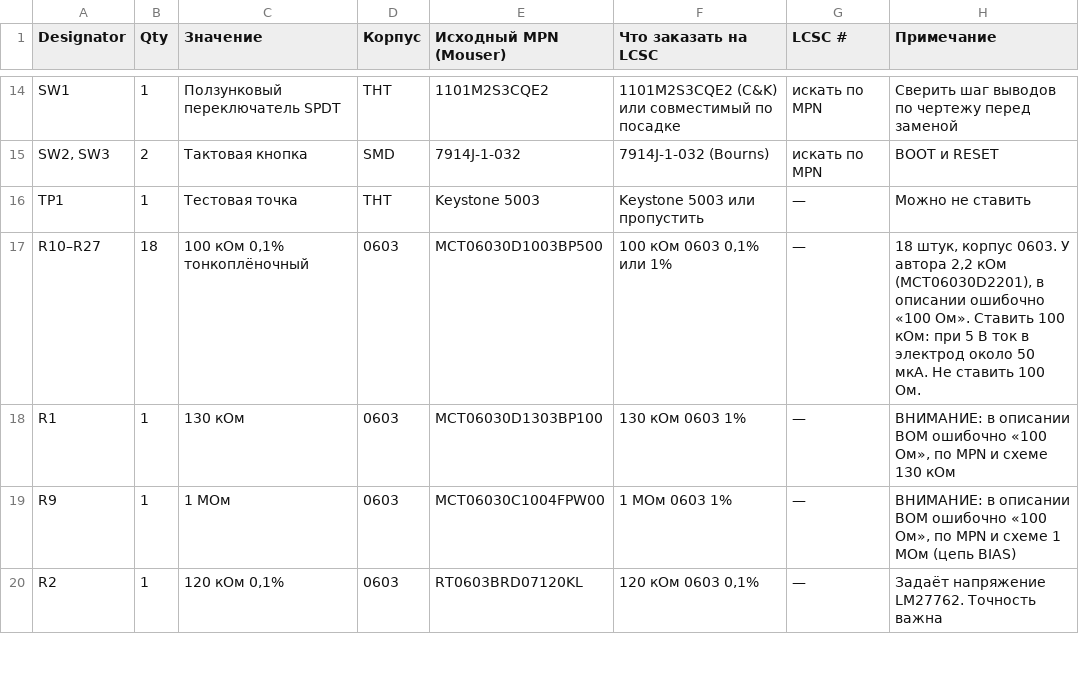
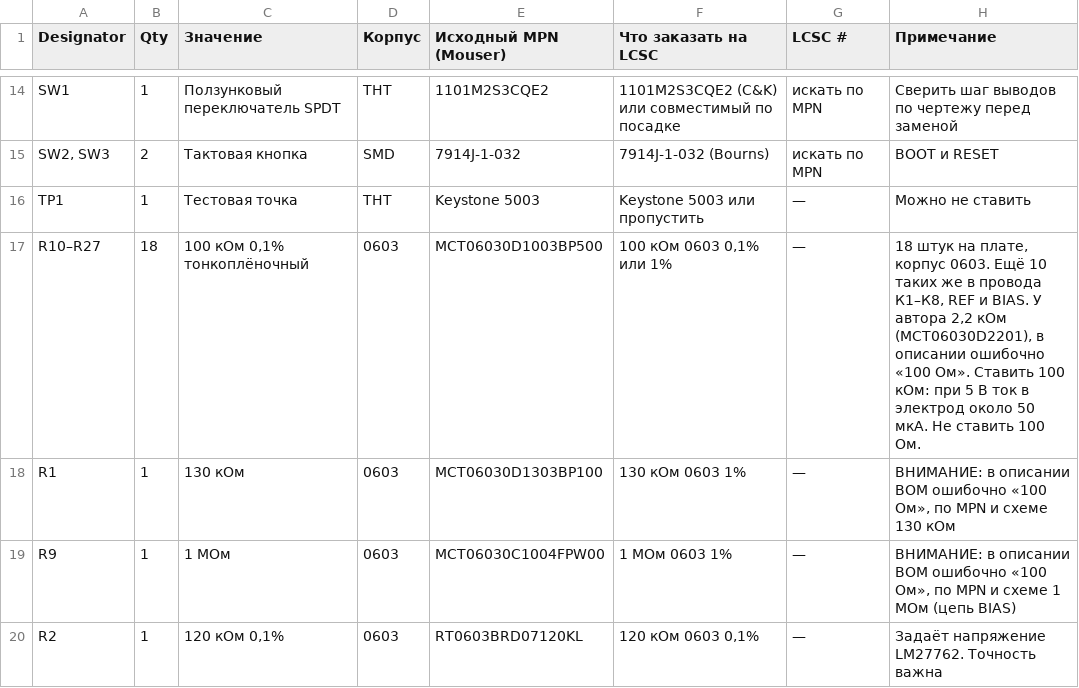
Before and after one commit to PaperPit/DIY-EEG-OpenMind, a CSV file: hardware/bom.csv, drawn as a sheet; only a part is shown, gaps mark what is left out.

Commit message:
Перевести запись на 250 Гц и поправить инструкции.
SW3 снова включает проверку контакта, статус BIAS читает нужный бит, а страница просмотра считает длинные обрывы. В провода электродов добавлен второй резистор 100 кОм.

```diff
--- a/hardware/bom.csv
+++ b/hardware/bom.csv
@@ -16,3 +16,3 @@ SW2, SW3;2;Тактовая кнопка;SMD;7914J-1-032;7914J-1-032 (Bourns);и
 TP1;1;Тестовая точка;THT;Keystone 5003;Keystone 5003 или пропустить;—;Можно не ставить
-R10–R27;18;100 кОм 0,1% тонкоплёночный;0603;MCT06030D1003BP500;100 кОм 0603 0,1% или 1%;—;18 штук, корпус 0603. У автора 2,2 кОм (MCT06030D2201), в описании ошибочно «100 Ом». Ставить 100 кОм: при 5 В ток в электрод около 50 мкА. Не ставить 100 Ом.
+R10–R27;18;100 кОм 0,1% тонкоплёночный;0603;MCT06030D1003BP500;100 кОм 0603 0,1% или 1%;—;18 штук на плате, корпус 0603. Ещё 10 таких же в провода К1–К8, REF и BIAS. У автора 2,2 кОм (MCT06030D2201), в описании ошибочно «100 Ом». Ставить 100 кОм: при 5 В ток в электрод около 50 мкА. Не ставить 100 Ом.
 R1;1;130 кОм;0603;MCT06030D1303BP100;130 кОм 0603 1%;—;ВНИМАНИЕ: в описании BOM ошибочно «100 Ом», по MPN и схеме 130 кОм
```
Also changed, not shown: hardware/shopping-list.csv, 11 other files.
